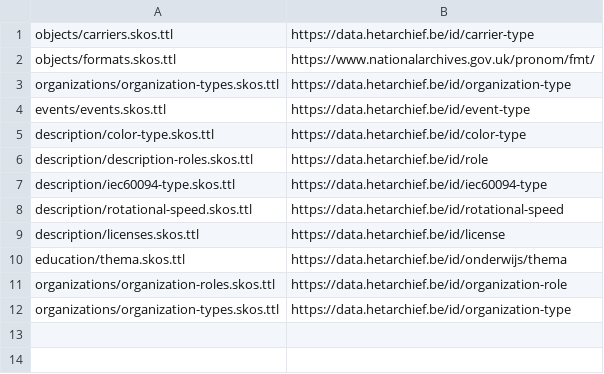
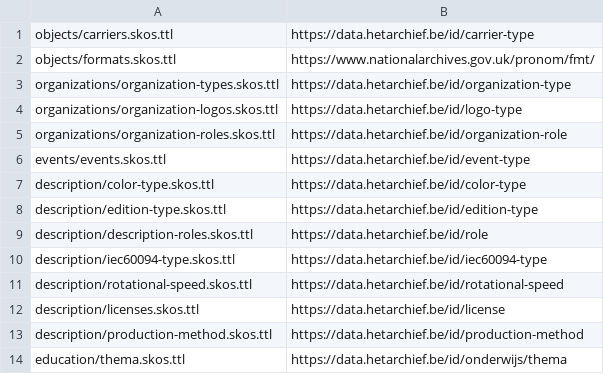
Before and after one commit to viaacode/atramhasis-docker, a CSV file: data.csv, drawn as a sheet.

```diff
--- a/data.csv
+++ b/data.csv
@@ -3,4 +3,7 @@ objects/formats.skos.ttl,https://www.nationalarchives.gov.uk/pronom/fmt/
 organizations/organization-types.skos.ttl,https://data.hetarchief.be/id/organization-type
+organizations/organization-logos.skos.ttl,https://data.hetarchief.be/id/logo-type
+organizations/organization-roles.skos.ttl,https://data.hetarchief.be/id/organization-role
 events/events.skos.ttl,https://data.hetarchief.be/id/event-type
 description/color-type.skos.ttl,https://data.hetarchief.be/id/color-type
+description/edition-type.skos.ttl,https://data.hetarchief.be/id/edition-type
 description/description-roles.skos.ttl,https://data.hetarchief.be/id/role
@@ -9,4 +12,3 @@ description/rotational-speed.skos.ttl,https://data.hetarchief.be/id/rotational-s
 description/licenses.skos.ttl,https://data.hetarchief.be/id/license
+description/production-method.skos.ttl,https://data.hetarchief.be/id/production-method
 education/thema.skos.ttl,https://data.hetarchief.be/id/onderwijs/thema
-organizations/organization-roles.skos.ttl,https://data.hetarchief.be/id/organization-role
-organizations/organization-types.skos.ttl,https://data.hetarchief.be/id/organization-type
```
Also changed, not shown: 1 other file.
